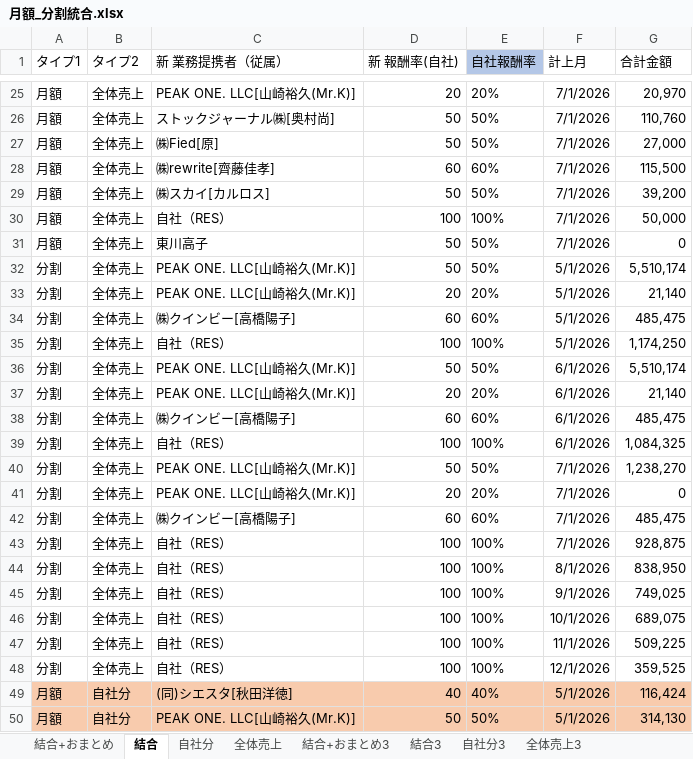
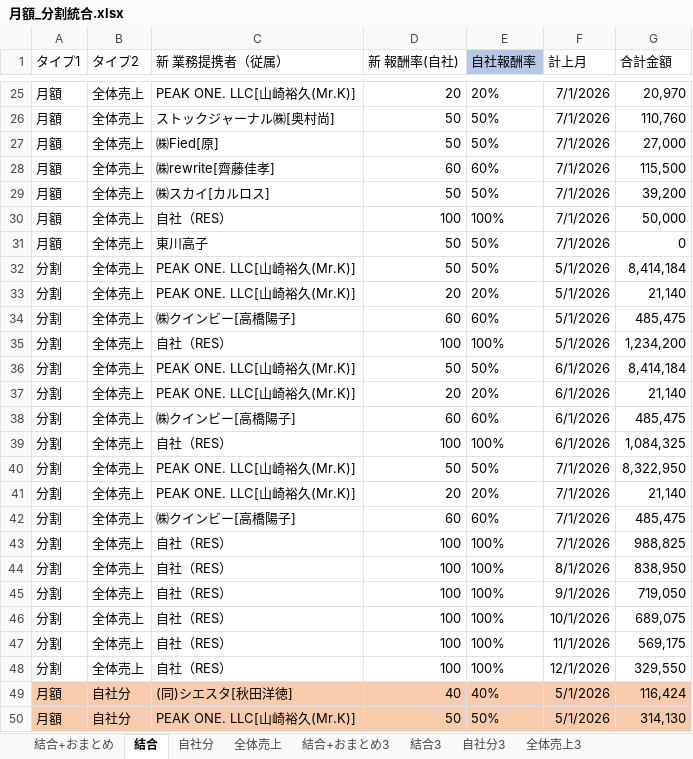
Before and after one commit to resazm/RES, an Excel workbook: 月額_分割統合.xlsx, sheet 結合, drawn as a sheet; only a part is shown, gaps mark what is left out; values as stored, in another font and other column widths than the file's, no borders; the diff covers the shown part only; the diff names each change by its address in the sheet, - before the commit and + after, or states it on an @@ line.

```diff
--- a/月額_分割統合.xlsx (sheet 結合)
+++ b/月額_分割統合.xlsx (sheet 結合)
-G32 (合計金額): 5,510,174
+G32 (合計金額): 8,414,184
-G35 (合計金額): 1,174,250
+G35 (合計金額): 1,234,200
-G36 (合計金額): 5,510,174
+G36 (合計金額): 8,414,184
-G40 (合計金額): 1,238,270
+G40 (合計金額): 8,322,950
-G41 (合計金額): 0
+G41 (合計金額): 21,140
-G43 (合計金額): 928,875
+G43 (合計金額): 988,825
-G45 (合計金額): 749,025
+G45 (合計金額): 719,050
-G47 (合計金額): 509,225
+G47 (合計金額): 569,175
-G48 (合計金額): 359,525
+G48 (合計金額): 329,550
```
Also changed, not shown: 9 edited cells elsewhere in this sheet, sheet 全体売上, sheet 自社分, sheet 結合+おまとめ.
